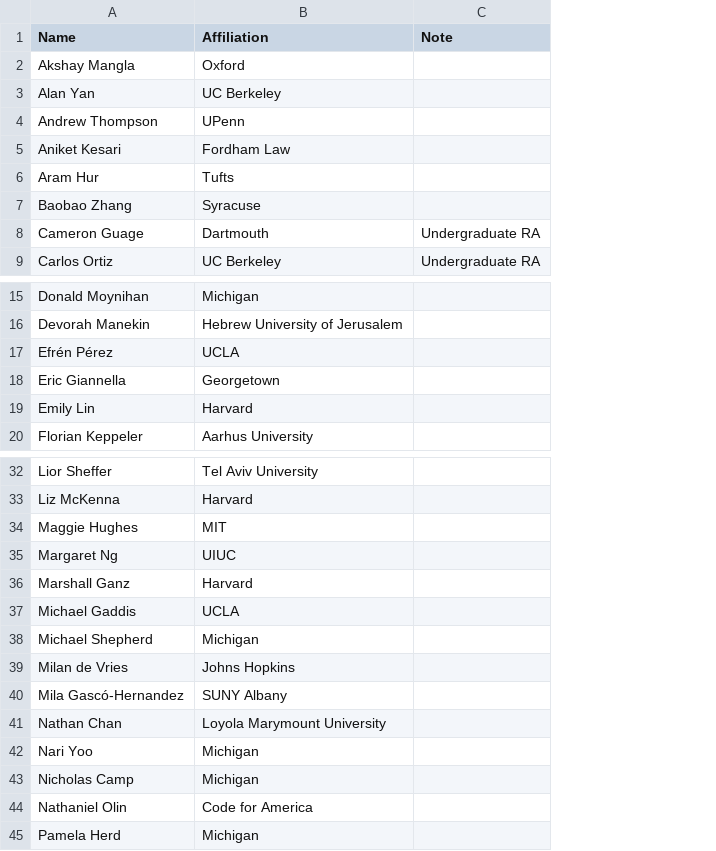
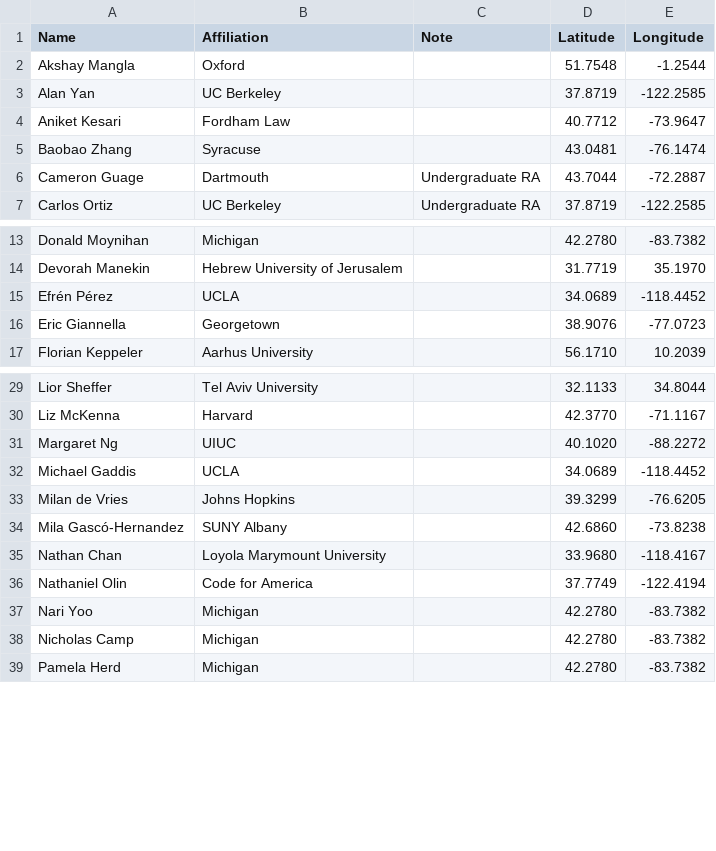
Before and after one commit to jaeyk/jaeyk.github.io, a CSV file: community_building/coauthors.csv, drawn as a sheet; only a part is shown, gaps mark what is left out; removed rows and columns are numbered as before the commit, all else as after; the diff names each change by its address in the sheet, - before the commit and + after, or states it on an @@ line.

Commit message:
update coauthor stuff

```diff
--- a/community_building/coauthors.csv
+++ b/community_building/coauthors.csv
+column D (Latitude), rows 2-7: 51.7548 | 37.8719 | 40.7712 | 43.0481 | 43.7044 | 37.8719; rows 13-17: 42.2780 | 31.7719 | 34.0689 | 38.9076 | 56.1710; rows 29-35: 32.1133 | 42.3770 | 40.1020 | 34.0689 | 39.3299 | 42.6860 | 33.9680; rows 37-39: all 42.2780
+column E (Longitude), rows 2-7: -1.2544 | -122.2585 | -73.9647 | -76.1474 | -72.2887 | -122.2585; rows 13-17: -83.7382 | 35.1970 | -118.4452 | -77.0723 | 10.2039; rows 29-35: 34.8044 | -71.1167 | -88.2272 | -118.4452 | -76.6205 | -73.8238 | -118.4167; rows 37-39: all -83.7382
-row 4: Andrew Thompson | UPenn
-row 6: Aram Hur | Tufts
-row 19: Emily Lin | Harvard
-row 34: Maggie Hughes | MIT
-row 36: Marshall Ganz | Harvard
-row 38: Michael Shepherd | Michigan
@@ row 44 moved to row 36: Nathaniel Olin @@
```
Also changed, not shown: 3 other files.
